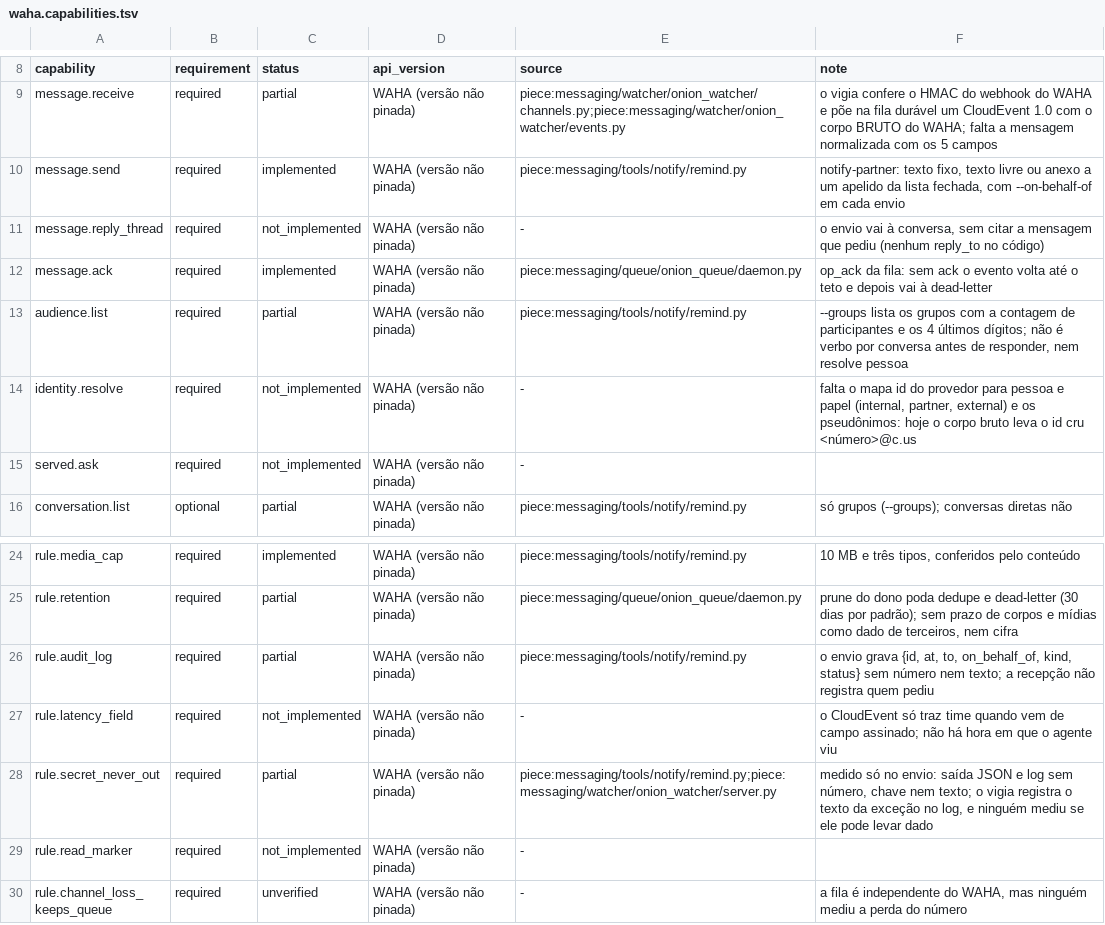
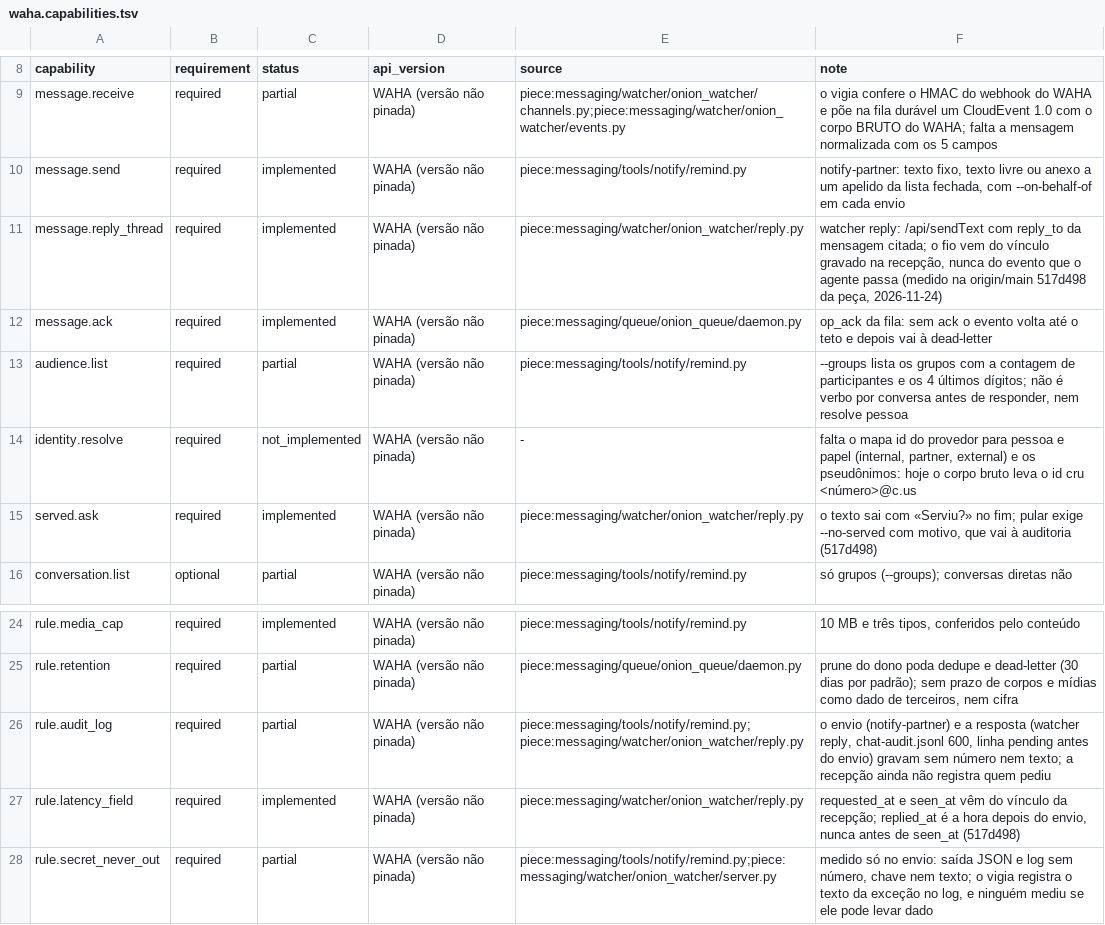
Before and after one commit to marciocar/onion-evolve, a TSV file: .claude/utils/chat/adapters/waha.capabilities.tsv, drawn as a sheet; only a part is shown, gaps mark what is left out; the shorter side is filled out with more unchanged rows.

```diff
--- a/.claude/utils/chat/adapters/waha.capabilities.tsv
+++ b/.claude/utils/chat/adapters/waha.capabilities.tsv
@@ -10,3 +10,3 @@ message.receive	required	partial	WAHA (versão não pinada)	piece:messaging/watc
 message.send	required	implemented	WAHA (versão não pinada)	piece:messaging/tools/notify/remind.py	notify-partner: texto fixo, texto livre ou anexo a um apelido da lista fechada, com --on-behalf-of em cada envio
-message.reply_thread	required	not_implemented	WAHA (versão não pinada)	-	o envio vai à conversa, sem citar a mensagem que pediu (nenhum reply_to no código)
+message.reply_thread	required	implemented	WAHA (versão não pinada)	piece:messaging/watcher/onion_watcher/reply.py	watcher reply: /api/sendText com reply_to da mensagem citada; o fio vem do vínculo gravado na recepção, nunca do evento que o agente passa (medido na origin/main 517d498 da peça, 2026-11-24)
 message.ack	required	implemented	WAHA (versão não pinada)	piece:messaging/queue/onion_queue/daemon.py	op_ack da fila: sem ack o evento volta até o teto e depois vai à dead-letter
@@ -14,3 +14,3 @@ audience.list	required	partial	WAHA (versão não pinada)	piece:messaging/tools/
 identity.resolve	required	not_implemented	WAHA (versão não pinada)	-	falta o mapa id do provedor para pessoa e papel (internal, partner, external) e os pseudônimos: hoje o corpo bruto leva o id cru <número>@c.us
-served.ask	required	not_implemented	WAHA (versão não pinada)	-
+served.ask	required	implemented	WAHA (versão não pinada)	piece:messaging/watcher/onion_watcher/reply.py	o texto sai com «Serviu?» no fim; pular exige --no-served com motivo, que vai à auditoria (517d498)
 conversation.list	optional	partial	WAHA (versão não pinada)	piece:messaging/tools/notify/remind.py	só grupos (--groups); conversas diretas não
@@ -25,4 +25,4 @@ rule.media_cap	required	implemented	WAHA (versão não pinada)	piece:messaging/t
 rule.retention	required	partial	WAHA (versão não pinada)	piece:messaging/queue/onion_queue/daemon.py	prune do dono poda dedupe e dead-letter (30 dias por padrão); sem prazo de corpos e mídias como dado de terceiros, nem cifra
-rule.audit_log	required	partial	WAHA (versão não pinada)	piece:messaging/tools/notify/remind.py	o envio grava {id, at, to, on_behalf_of, kind, status} sem número nem texto; a recepção não registra quem pediu
-rule.latency_field	required	not_implemented	WAHA (versão não pinada)	-	o CloudEvent só traz time quando vem de campo assinado; não há hora em que o agente viu
+rule.audit_log	required	partial	WAHA (versão não pinada)	piece:messaging/tools/notify/remind.py; piece:messaging/watcher/onion_watcher/reply.py	o envio (notify-partner) e a resposta (watcher reply, chat-audit.jsonl 600, linha pending antes do envio) gravam sem número nem texto; a recepção ainda não registra quem pediu
+rule.latency_field	required	implemented	WAHA (versão não pinada)	piece:messaging/watcher/onion_watcher/reply.py	requested_at e seen_at vêm do vínculo da recepção; replied_at é a hora depois do envio, nunca antes de seen_at (517d498)
 rule.secret_never_out	required	partial	WAHA (versão não pinada)	piece:messaging/tools/notify/remind.py;piece:messaging/watcher/onion_watcher/server.py	medido só no envio: saída JSON e log sem número, chave nem texto; o vigia registra o texto da exceção no log, e ninguém mediu se ele pode levar dado
```
Also changed, not shown: 1 other file.
